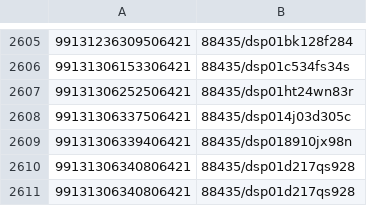
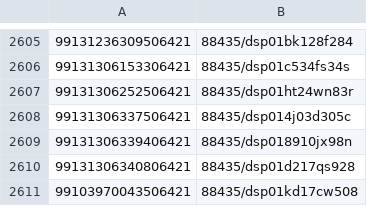
Before and after one commit to pulibrary/figgy, a CSV file: scripts/dspace_mms_to_ark.csv, drawn as a sheet; only a part is shown, gaps mark what is left out; removed rows and columns are numbered as before the commit, all else as after; the diff names each change by its address in the sheet, - before the commit and + after, or states it on an @@ line.

```diff
--- a/scripts/dspace_mms_to_ark.csv
+++ b/scripts/dspace_mms_to_ark.csv
-row 2611: 99131306340806421 | 88435/dsp01d217qs928
+row 2611: 99103970043506421 | 88435/dsp01kd17cw508
```
Also changed, not shown: 1 other file.
